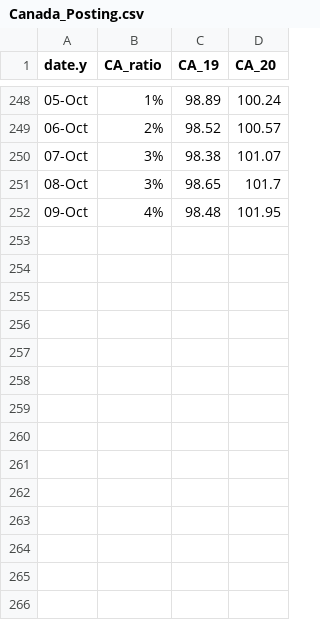
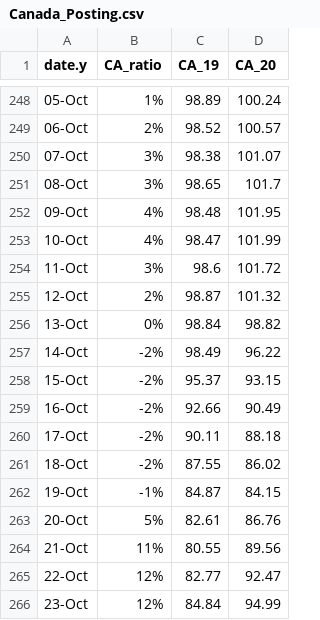
Before and after one commit to cdhoweinstitute/COVID-Canada, a CSV file: Canada_Posting.csv, drawn as a sheet; only a part is shown, gaps mark what is left out; the diff names each change by its address in the sheet, - before the commit and + after, or states it on an @@ line.

```diff
--- a/Canada_Posting.csv
+++ b/Canada_Posting.csv
+row 253: 10-Oct | 4% | 98.47 | 101.99
+row 254: 11-Oct | 3% | 98.6 | 101.72
+row 255: 12-Oct | 2% | 98.87 | 101.32
+row 256: 13-Oct | 0% | 98.84 | 98.82
+row 257: 14-Oct | -2% | 98.49 | 96.22
+row 258: 15-Oct | -2% | 95.37 | 93.15
+row 259: 16-Oct | -2% | 92.66 | 90.49
+row 260: 17-Oct | -2% | 90.11 | 88.18
+row 261: 18-Oct | -2% | 87.55 | 86.02
+row 262: 19-Oct | -1% | 84.87 | 84.15
+row 263: 20-Oct | 5% | 82.61 | 86.76
+row 264: 21-Oct | 11% | 80.55 | 89.56
+row 265: 22-Oct | 12% | 82.77 | 92.47
+row 266: 23-Oct | 12% | 84.84 | 94.99
```
Also changed, not shown: CCAA.csv, CEWS_Applications.csv, 3 other files.
